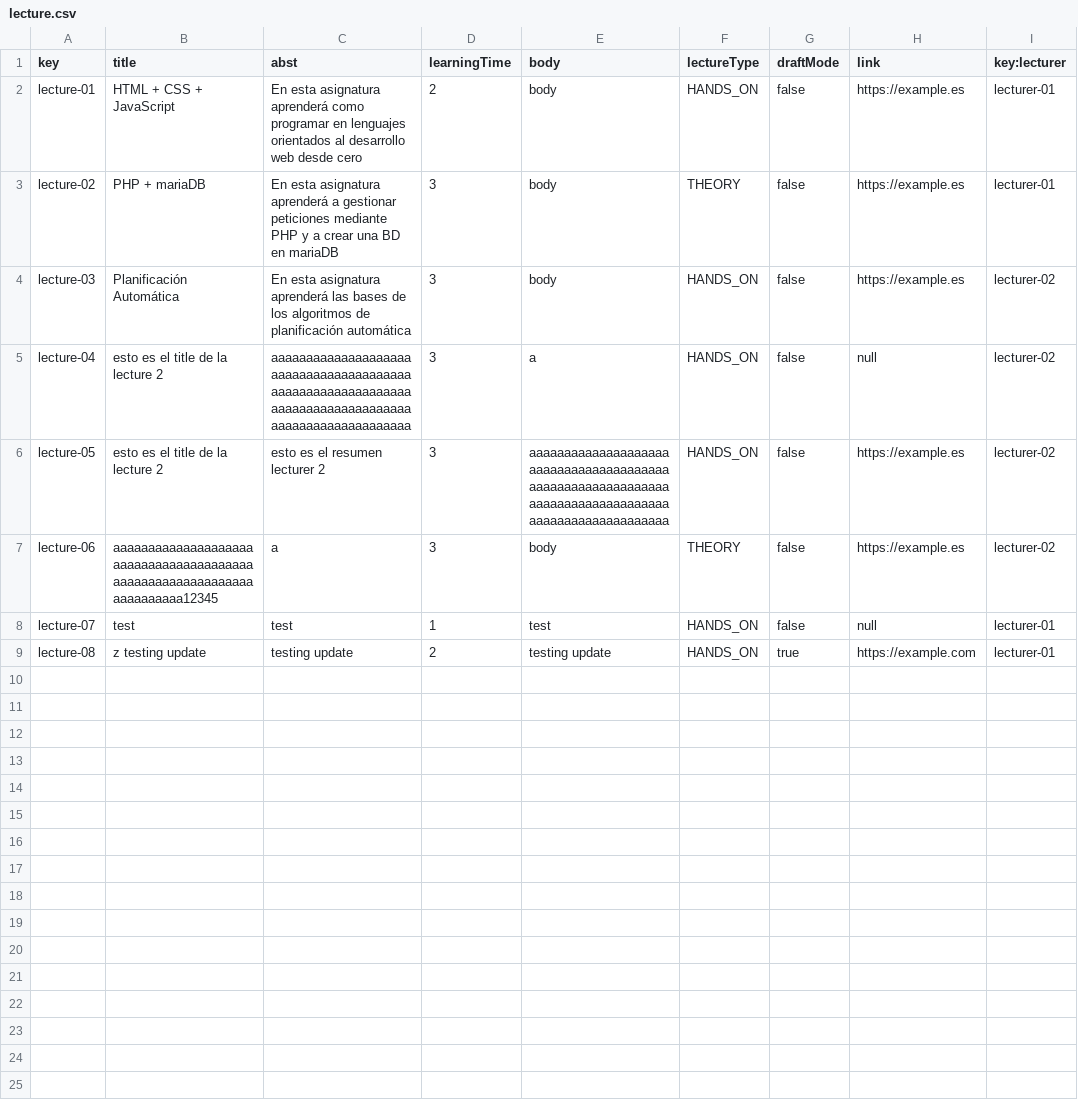
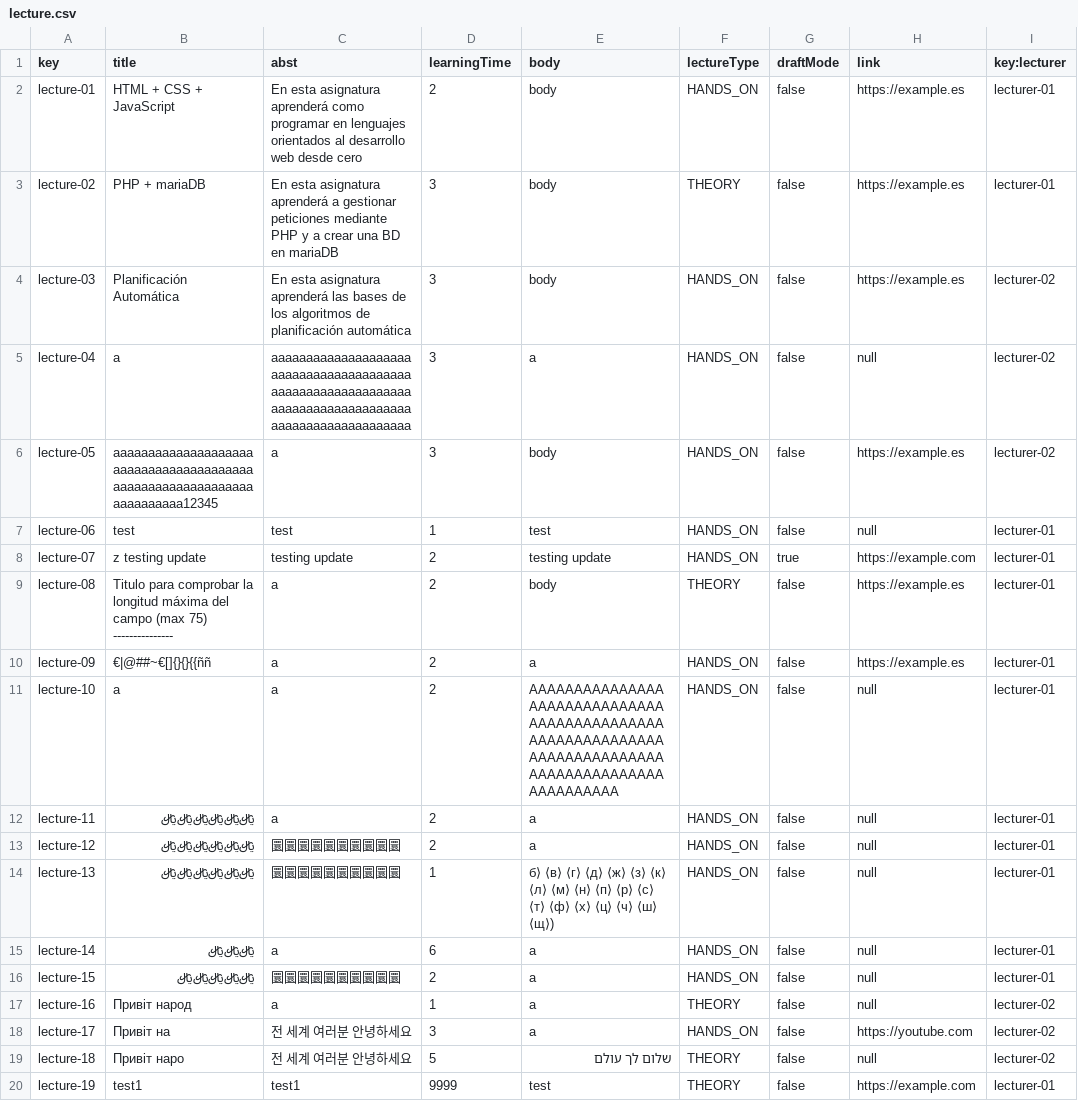
Before and after one commit to josrojrom1/C1.04.02, a CSV file: src/main/webapp/WEB-INF/resources/sample-data/lecture.csv, drawn as a sheet.

Commit message:
Enriquecidos lecture.csv y course.csv con mas datos

```diff
--- a/src/main/webapp/WEB-INF/resources/sample-data/lecture.csv
+++ b/src/main/webapp/WEB-INF/resources/sample-data/lecture.csv
@@ -4,6 +4,17 @@ lecture-02,"PHP + mariaDB","En esta asignatura aprenderá a gestionar peticiones
 lecture-03,"Planificación Automática","En esta asignatura aprenderá las bases de los algoritmos de planificación automática",3,"body","HANDS_ON",false,"https://example.es",lecturer-02
-lecture-04,"esto es el title de la lecture 2","aaaaaaaaaaaaaaaaaaaaaaaaaaaaaaaaaaaaaaaaaaaaaaaaaaaaaaaaaaaaaaaaaaaaaaaaaaaaaaaaaaaaaaaaaaaaaaaaaaaa",3,"a","HANDS_ON",false,null,lecturer-02
-lecture-05,"esto es el title de la lecture 2","esto es el resumen lecturer 2",3,"aaaaaaaaaaaaaaaaaaaaaaaaaaaaaaaaaaaaaaaaaaaaaaaaaaaaaaaaaaaaaaaaaaaaaaaaaaaaaaaaaaaaaaaaaaaaaaaaaaaa","HANDS_ON",false,"https://example.es",lecturer-02
-lecture-06,"aaaaaaaaaaaaaaaaaaaaaaaaaaaaaaaaaaaaaaaaaaaaaaaaaaaaaaaaaaaaaaaaaaaaaa12345","a",3,"body","THEORY",false,"https://example.es",lecturer-02
-lecture-07,"test","test",1,"test","HANDS_ON",false,null,lecturer-01
-lecture-08,"z testing update","testing update",2,"testing update","HANDS_ON",true,https://example.com,lecturer-01
+lecture-04,"a","aaaaaaaaaaaaaaaaaaaaaaaaaaaaaaaaaaaaaaaaaaaaaaaaaaaaaaaaaaaaaaaaaaaaaaaaaaaaaaaaaaaaaaaaaaaaaaaaaaaa",3,"a","HANDS_ON",false,null,lecturer-02
+lecture-05,"aaaaaaaaaaaaaaaaaaaaaaaaaaaaaaaaaaaaaaaaaaaaaaaaaaaaaaaaaaaaaaaaaaaaaa12345","a",3,"body","HANDS_ON",false,"https://example.es",lecturer-02
+lecture-06,"test","test",1,"test","HANDS_ON",false,null,lecturer-01
+lecture-07,"z testing update","testing update",2,"testing update","HANDS_ON",true,https://example.com,lecturer-01
+lecture-08,"Titulo para comprobar la longitud máxima del campo (max 75) ---------------","a",2,"body","THEORY",false,"https://example.es",lecturer-01
+lecture-09,"€|@##~€[]{}{}{{ññ","a",2,"a","HANDS_ON",false,"https://example.es",lecturer-01
+lecture-10,"a","a",2,"AAAAAAAAAAAAAAAAAAAAAAAAAAAAAAAAAAAAAAAAAAAAAAAAAAAAAAAAAAAAAAAAAAAAAAAAAAAAAAAAAAAAAAAAAAAAAAAAAAAA","HANDS_ON",false,null,lecturer-01
+lecture-11,"﷼﷼﷼﷼﷼﷼","a",2,"a","HANDS_ON",false,null,lecturer-01
+lecture-12,"﷼﷼﷼﷼﷼﷼","圜圜圜圜圜圜圜圜圜圜",2,"a","HANDS_ON",false,null,lecturer-01
+lecture-13,"﷼﷼﷼﷼﷼﷼","圜圜圜圜圜圜圜圜圜圜",1,"б⟩ ⟨в⟩ ⟨г⟩ ⟨д⟩ ⟨ж⟩ ⟨з⟩ ⟨к⟩ ⟨л⟩ ⟨м⟩ ⟨н⟩ ⟨п⟩ ⟨р⟩ ⟨с⟩ ⟨т⟩ ⟨ф⟩ ⟨х⟩ ⟨ц⟩ ⟨ч⟩ ⟨ш⟩ ⟨щ⟩)","HANDS_ON",false,null,lecturer-01
+lecture-14,"﷼﷼﷼","a",6,"a","HANDS_ON",false,null,lecturer-01
+lecture-15,"﷼﷼﷼﷼﷼","圜圜圜圜圜圜圜圜圜圜",2,"a","HANDS_ON",false,null,lecturer-01
+lecture-16,"Привіт народ","a",1,"a","THEORY",false,null,lecturer-02
+lecture-17,"Привіт на","전 세계 여러분 안녕하세요",3,"a","HANDS_ON",false,"https://youtube.com",lecturer-02
+lecture-18,"Привіт наро","전 세계 여러분 안녕하세요",5,"שלום לך עולם","THEORY",false,null,lecturer-02
+lecture-19,"test1","test1",9999,"test","THEORY",false,"https://example.com",lecturer-01
```
Also changed, not shown: src/main/webapp/WEB-INF/resources/sample-data/course.csv, src/main/webapp/WEB-INF/resources/sample-data/courseOfLecture.csv.
